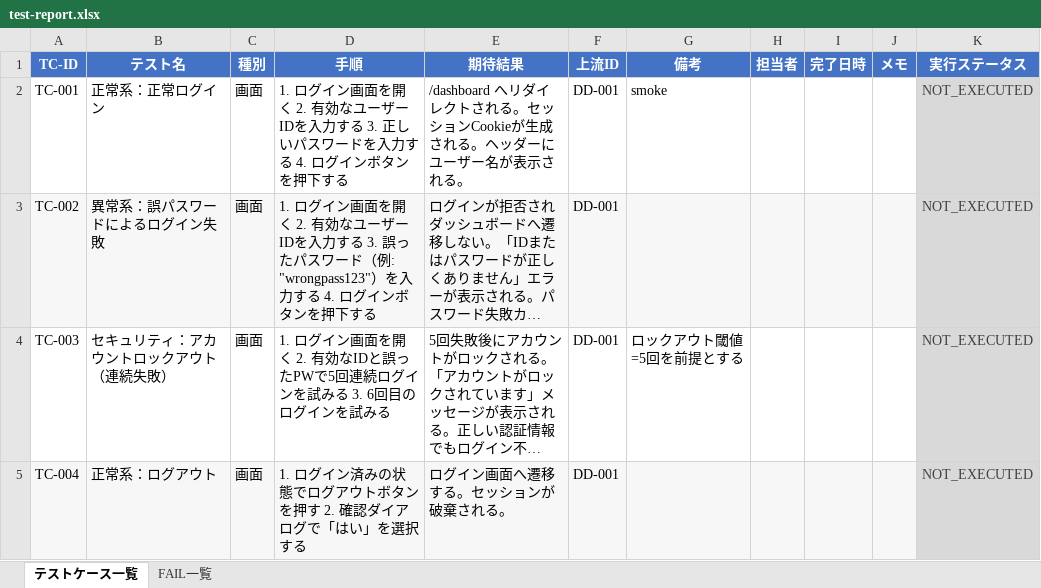
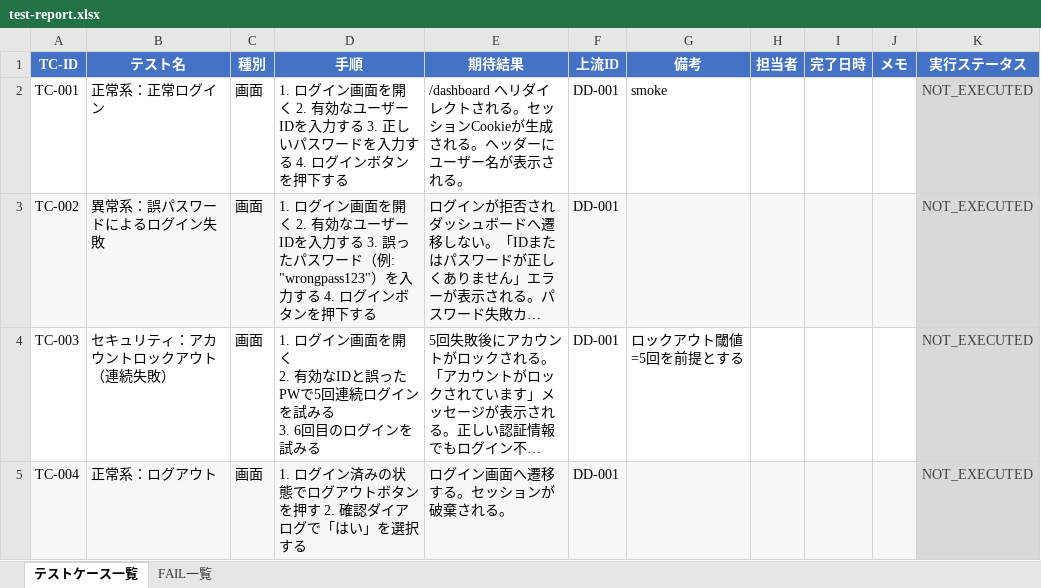
Before and after one commit to aile-dev02/TestCaseGenReports, an Excel workbook: reports/latest/test-report.xlsx, sheet テストケース一覧, drawn as a sheet; long unchanged cells end in …; values as stored, in another font and other column widths than the file's, no borders; the diff names each change by its address in the sheet, - before the commit and + after, or states it on an @@ line.

```diff
--- a/reports/latest/test-report.xlsx (sheet テストケース一覧)
+++ b/reports/latest/test-report.xlsx (sheet テストケース一覧)
-D4 (手順): …を試みる
+D4 (手順): …を試みる
```
Also changed, not shown: reports/latest/traceability.xlsx, 2 other files.
